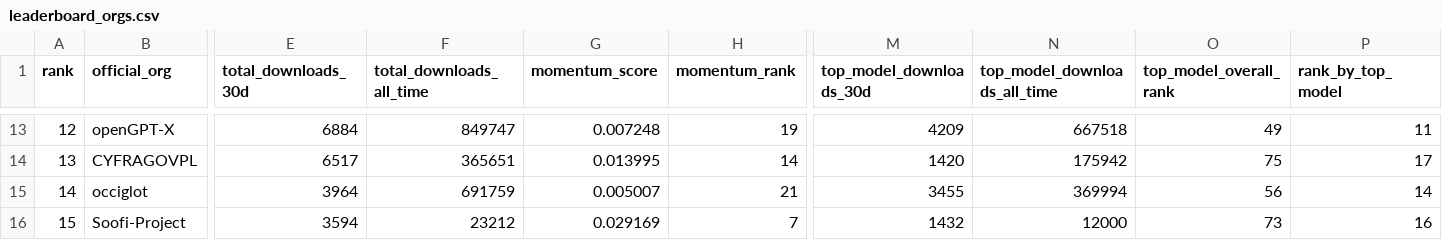
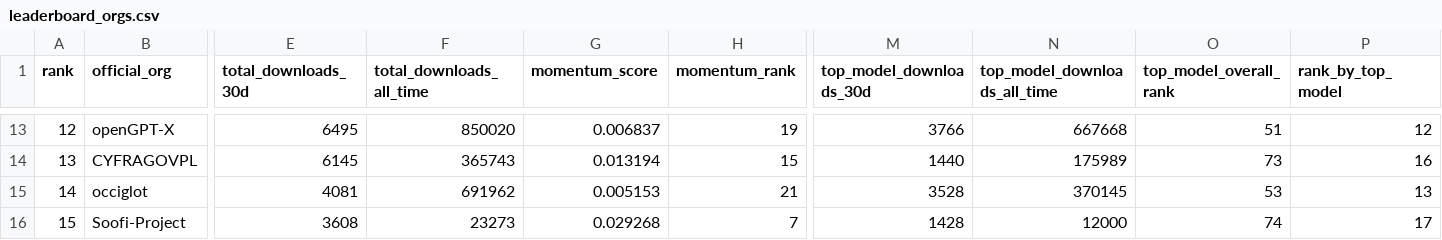
Before and after one commit to speakleash/European-LLM-download-leaderboard, a CSV file: output/leaderboard_orgs.csv, drawn as a sheet; only a part is shown, gaps mark what is left out; the diff covers the shown part only; the diff names each change by its address in the sheet, - before the commit and + after, or states it on an @@ line.

```diff
--- a/output/leaderboard_orgs.csv
+++ b/output/leaderboard_orgs.csv
-E13 (total_downloads_30d): 6884
+E13 (total_downloads_30d): 6495
-F13 (total_downloads_all_time): 849747
+F13 (total_downloads_all_time): 850020
-G13 (momentum_score): 0.007248
+G13 (momentum_score): 0.006837
-M13 (top_model_downloads_30d): 4209
+M13 (top_model_downloads_30d): 3766
-N13 (top_model_downloads_all_time): 667518
+N13 (top_model_downloads_all_time): 667668
-O13 (top_model_overall_rank): 49
+O13 (top_model_overall_rank): 51
-P13 (rank_by_top_model): 11
+P13 (rank_by_top_model): 12
-E14 (total_downloads_30d): 6517
+E14 (total_downloads_30d): 6145
-F14 (total_downloads_all_time): 365651
+F14 (total_downloads_all_time): 365743
-G14 (momentum_score): 0.013995
+G14 (momentum_score): 0.013194
-H14 (momentum_rank): 14
+H14 (momentum_rank): 15
-M14 (top_model_downloads_30d): 1420
+M14 (top_model_downloads_30d): 1440
-N14 (top_model_downloads_all_time): 175942
+N14 (top_model_downloads_all_time): 175989
-O14 (top_model_overall_rank): 75
+O14 (top_model_overall_rank): 73
-P14 (rank_by_top_model): 17
+P14 (rank_by_top_model): 16
-E15 (total_downloads_30d): 3964
+E15 (total_downloads_30d): 4081
-F15 (total_downloads_all_time): 691759
+F15 (total_downloads_all_time): 691962
-G15 (momentum_score): 0.005007
+G15 (momentum_score): 0.005153
-M15 (top_model_downloads_30d): 3455
+M15 (top_model_downloads_30d): 3528
-N15 (top_model_downloads_all_time): 369994
+N15 (top_model_downloads_all_time): 370145
-O15 (top_model_overall_rank): 56
+O15 (top_model_overall_rank): 53
-P15 (rank_by_top_model): 14
+P15 (rank_by_top_model): 13
-E16 (total_downloads_30d): 3594
+E16 (total_downloads_30d): 3608
-F16 (total_downloads_all_time): 23212
+F16 (total_downloads_all_time): 23273
-G16 (momentum_score): 0.029169
+G16 (momentum_score): 0.029268
-M16 (top_model_downloads_30d): 1432
+M16 (top_model_downloads_30d): 1428
-O16 (top_model_overall_rank): 73
+O16 (top_model_overall_rank): 74
-P16 (rank_by_top_model): 16
+P16 (rank_by_top_model): 17
```
Also changed, not shown: 149 edited cells elsewhere in this file, output/leaderboard.csv, 12 other files.
